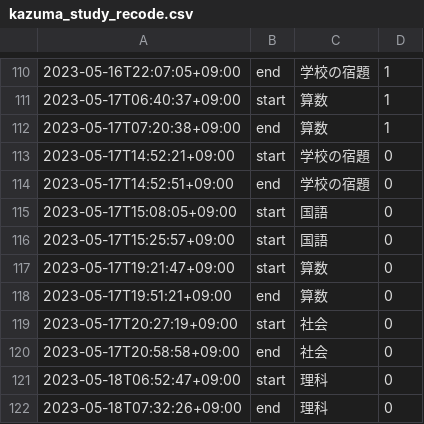
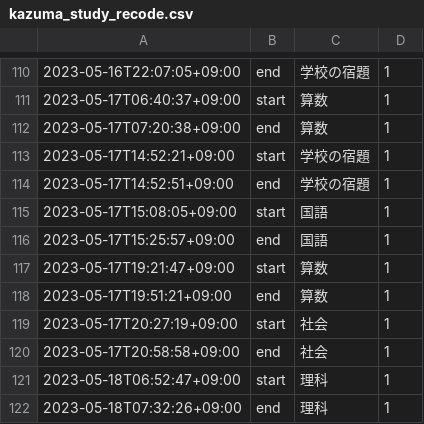
Before and after one commit to mustangsally1973/mustangasally1973.github.io, a CSV file: data/kazuma_study_recode.csv, drawn as a sheet; only a part is shown, gaps mark what is left out.

```diff
--- a/data/kazuma_study_recode.csv
+++ b/data/kazuma_study_recode.csv
@@ -112,11 +112,11 @@
 2023-05-17T07:20:38+09:00,end,算数,1
-2023-05-17T14:52:21+09:00,start,学校の宿題,0
-2023-05-17T14:52:51+09:00,end,学校の宿題,0
-2023-05-17T15:08:05+09:00,start,国語,0
-2023-05-17T15:25:57+09:00,start,国語,0
-2023-05-17T19:21:47+09:00,start,算数,0
-2023-05-17T19:51:21+09:00,end,算数,0
-2023-05-17T20:27:19+09:00,start,社会,0
-2023-05-17T20:58:58+09:00,end,社会,0
-2023-05-18T06:52:47+09:00,start,理科,0
-2023-05-18T07:32:26+09:00,end,理科,0
+2023-05-17T14:52:21+09:00,start,学校の宿題,1
+2023-05-17T14:52:51+09:00,end,学校の宿題,1
+2023-05-17T15:08:05+09:00,start,国語,1
+2023-05-17T15:25:57+09:00,end,国語,1
+2023-05-17T19:21:47+09:00,start,算数,1
+2023-05-17T19:51:21+09:00,end,算数,1
+2023-05-17T20:27:19+09:00,start,社会,1
+2023-05-17T20:58:58+09:00,end,社会,1
+2023-05-18T06:52:47+09:00,start,理科,1
+2023-05-18T07:32:26+09:00,end,理科,1
```
Also changed, not shown: data/kazuma_study_daily_summary.csv, 2 other files.
